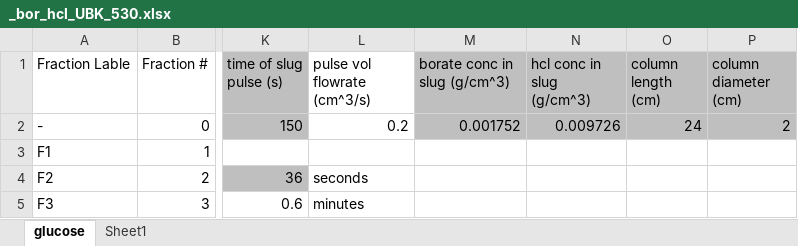
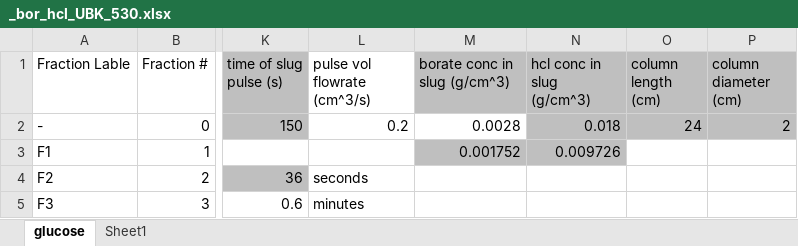
Before and after one commit to Nawa-Punabantu/MEng_Code, an Excel workbook: case3_Borate/Excel_Files/_bor_hcl_UBK_530.xlsx, sheet glucose, drawn as a sheet; only a part is shown, gaps mark what is left out; values as stored, in another font and other column widths than the file's, no borders; charts and pictures not drawn; the diff names each change by its address in the sheet, - before the commit and + after, or states it on an @@ line.

```diff
--- a/case3_Borate/Excel_Files/_bor_hcl_UBK_530.xlsx (sheet glucose)
+++ b/case3_Borate/Excel_Files/_bor_hcl_UBK_530.xlsx (sheet glucose)
-M2 (borate conc in slug (g/cm^3)): 0.001752
+M2 (borate conc in slug (g/cm^3)): 0.0028
-M2 fill: #BFBFBF
+M2 fill: none
-N2 (hcl conc in slug (g/cm^3)): 0.009726
+N2 (hcl conc in slug (g/cm^3)): 0.018
-M3 (borate conc in slug (g/cm^3)): (empty)
+M3 (borate conc in slug (g/cm^3)): 0.001752
-M3:N3 fill: none
+M3:N3 fill: #BFBFBF
-N3 (hcl conc in slug (g/cm^3)): (empty)
+N3 (hcl conc in slug (g/cm^3)): 0.009726
```
Also changed, not shown: case3_Borate/Excel_Files/Diaion ubk 530 Adsorption data.xlsx, case3_Borate/Excel_Files/Illovo_waste_water/_HCL_Ubk_530_Illovo.xlsx, 4 other files.
